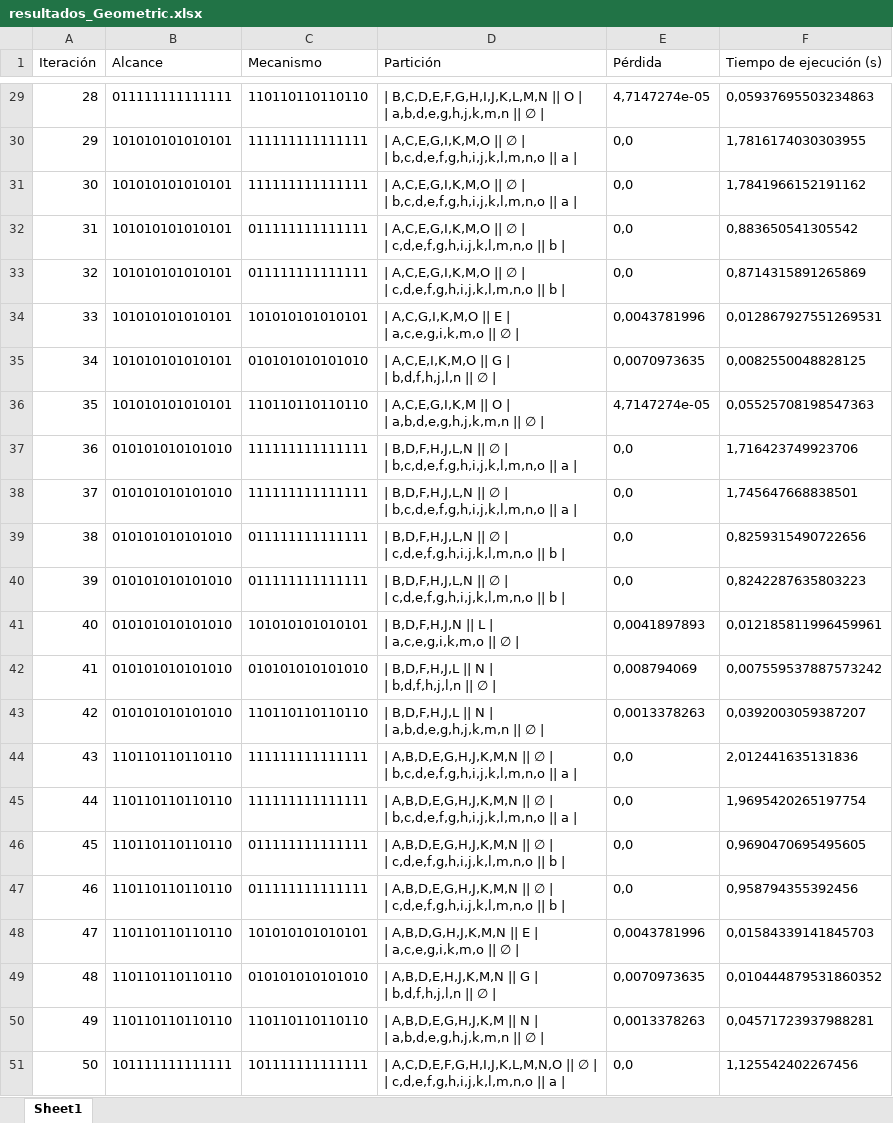
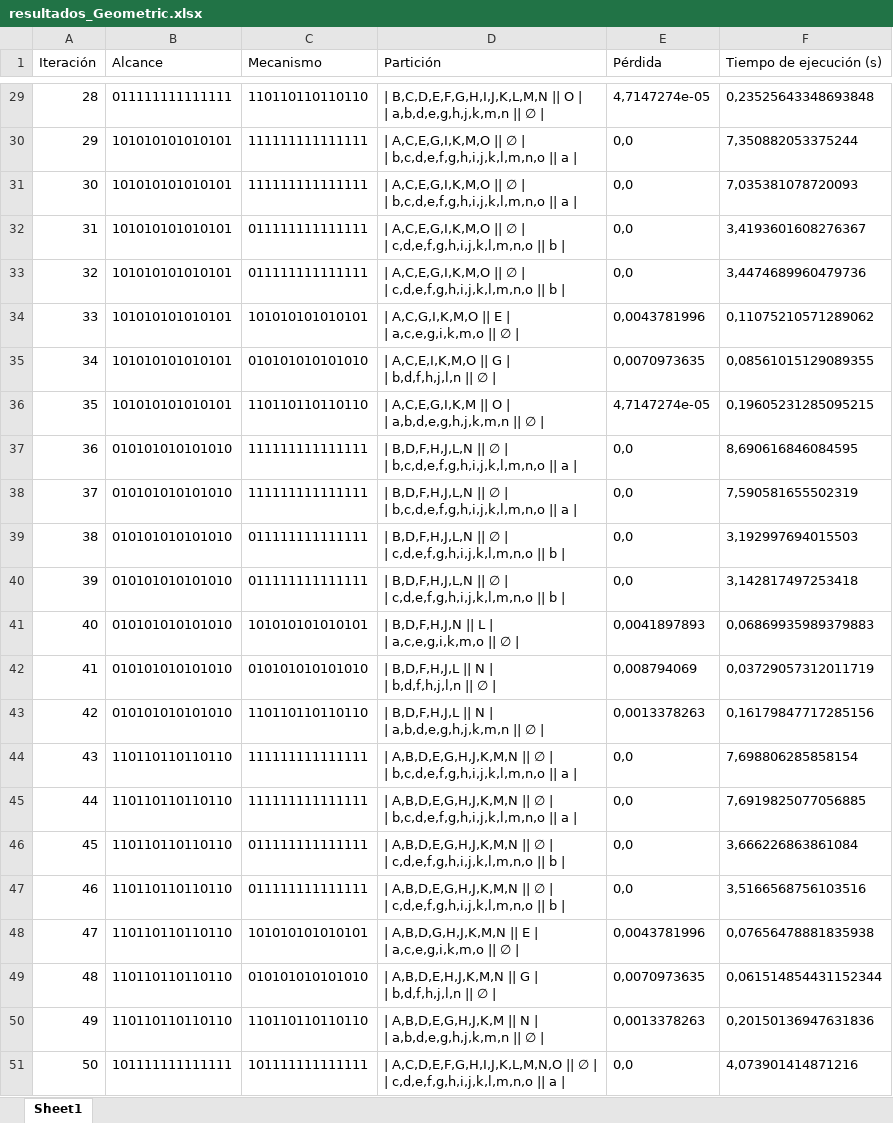
Before and after one commit to Jesusda11/Optimal-Kpartition-Solver, an Excel workbook: GeoMIP/results/resultados_Geometric.xlsx, sheet Sheet1, drawn as a sheet; only a part is shown, gaps mark what is left out; values as stored, in another font and other column widths than the file's, no borders; the diff covers the shown part only; the diff names each change by its address in the sheet, - before the commit and + after, or states it on an @@ line.

```diff
--- a/GeoMIP/results/resultados_Geometric.xlsx (sheet Sheet1)
+++ b/GeoMIP/results/resultados_Geometric.xlsx (sheet Sheet1)
-F29 (Tiempo de ejecución (s)): 0,05937695503234863
+F29 (Tiempo de ejecución (s)): 0,23525643348693848
-F30 (Tiempo de ejecución (s)): 1,7816174030303955
+F30 (Tiempo de ejecución (s)): 7,350882053375244
-F31 (Tiempo de ejecución (s)): 1,7841966152191162
+F31 (Tiempo de ejecución (s)): 7,035381078720093
-F32 (Tiempo de ejecución (s)): 0,883650541305542
+F32 (Tiempo de ejecución (s)): 3,4193601608276367
-F33 (Tiempo de ejecución (s)): 0,8714315891265869
+F33 (Tiempo de ejecución (s)): 3,4474689960479736
-F34 (Tiempo de ejecución (s)): 0,012867927551269531
+F34 (Tiempo de ejecución (s)): 0,11075210571289062
-F35 (Tiempo de ejecución (s)): 0,0082550048828125
+F35 (Tiempo de ejecución (s)): 0,08561015129089355
-F36 (Tiempo de ejecución (s)): 0,05525708198547363
+F36 (Tiempo de ejecución (s)): 0,19605231285095215
-F37 (Tiempo de ejecución (s)): 1,716423749923706
+F37 (Tiempo de ejecución (s)): 8,690616846084595
-F38 (Tiempo de ejecución (s)): 1,745647668838501
+F38 (Tiempo de ejecución (s)): 7,590581655502319
-F39 (Tiempo de ejecución (s)): 0,8259315490722656
+F39 (Tiempo de ejecución (s)): 3,192997694015503
-F40 (Tiempo de ejecución (s)): 0,8242287635803223
+F40 (Tiempo de ejecución (s)): 3,142817497253418
-F41 (Tiempo de ejecución (s)): 0,012185811996459961
+F41 (Tiempo de ejecución (s)): 0,06869935989379883
-F42 (Tiempo de ejecución (s)): 0,007559537887573242
+F42 (Tiempo de ejecución (s)): 0,03729057312011719
-F43 (Tiempo de ejecución (s)): 0,0392003059387207
+F43 (Tiempo de ejecución (s)): 0,16179847717285156
-F44 (Tiempo de ejecución (s)): 2,012441635131836
+F44 (Tiempo de ejecución (s)): 7,698806285858154
-F45 (Tiempo de ejecución (s)): 1,9695420265197754
+F45 (Tiempo de ejecución (s)): 7,6919825077056885
-F46 (Tiempo de ejecución (s)): 0,9690470695495605
+F46 (Tiempo de ejecución (s)): 3,666226863861084
-F47 (Tiempo de ejecución (s)): 0,958794355392456
+F47 (Tiempo de ejecución (s)): 3,5166568756103516
-F48 (Tiempo de ejecución (s)): 0,01584339141845703
+F48 (Tiempo de ejecución (s)): 0,07656478881835938
-F49 (Tiempo de ejecución (s)): 0,010444879531860352
+F49 (Tiempo de ejecución (s)): 0,061514854431152344
-F50 (Tiempo de ejecución (s)): 0,04571723937988281
+F50 (Tiempo de ejecución (s)): 0,20150136947631836
-F51 (Tiempo de ejecución (s)): 1,125542402267456
+F51 (Tiempo de ejecución (s)): 4,073901414871216
```
Also changed, not shown: 27 edited cells elsewhere in this sheet, 1 other file.
